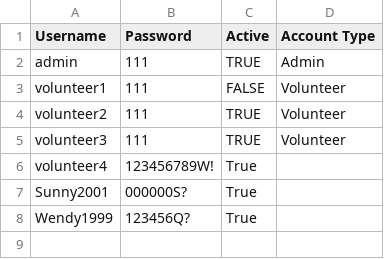
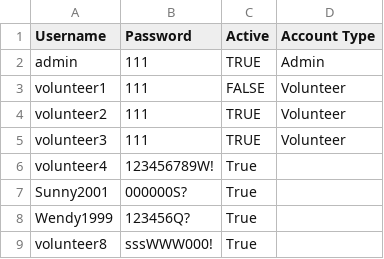
Before and after one commit to devangovind/intro-programming, a CSV file: files/logindetails.csv, drawn as a sheet.

```diff
--- a/files/logindetails.csv
+++ b/files/logindetails.csv
@@ -8 +8,2 @@ Sunny2001,000000S?,True
 Wendy1999,123456Q?,True
+volunteer8,sssWWW000!,True
```
Also changed, not shown: files/volunteers.csv, 1 other file.
